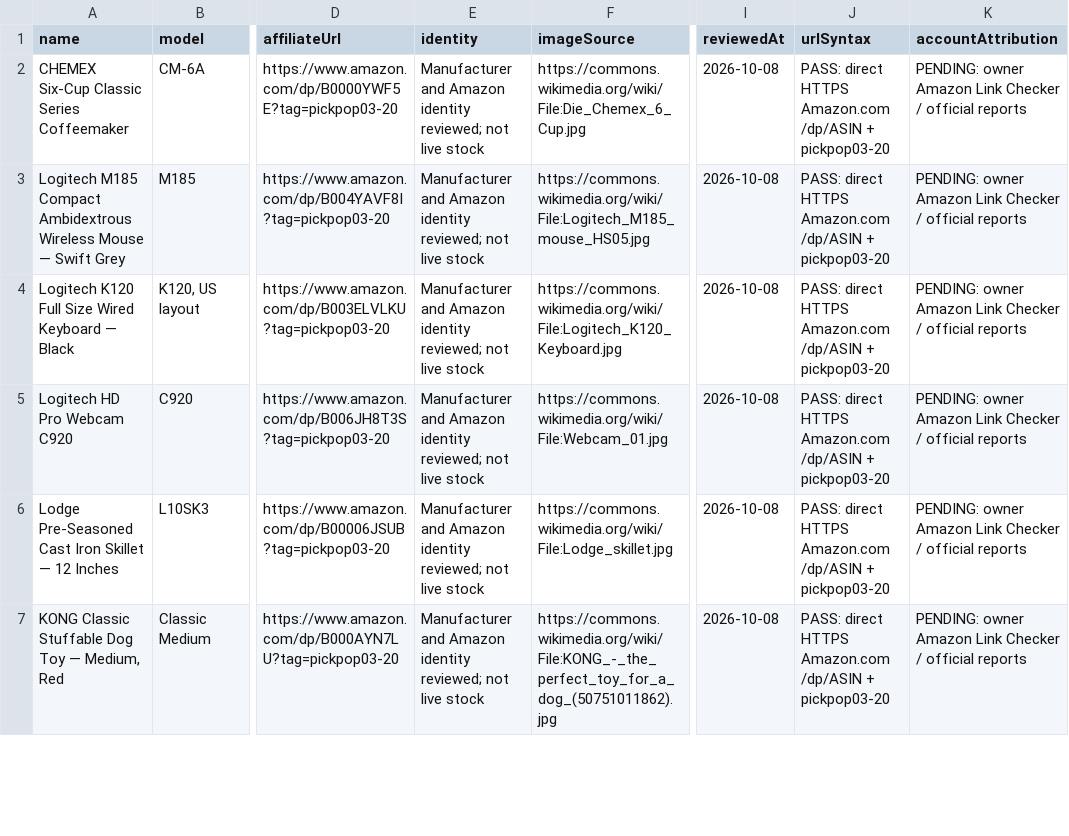
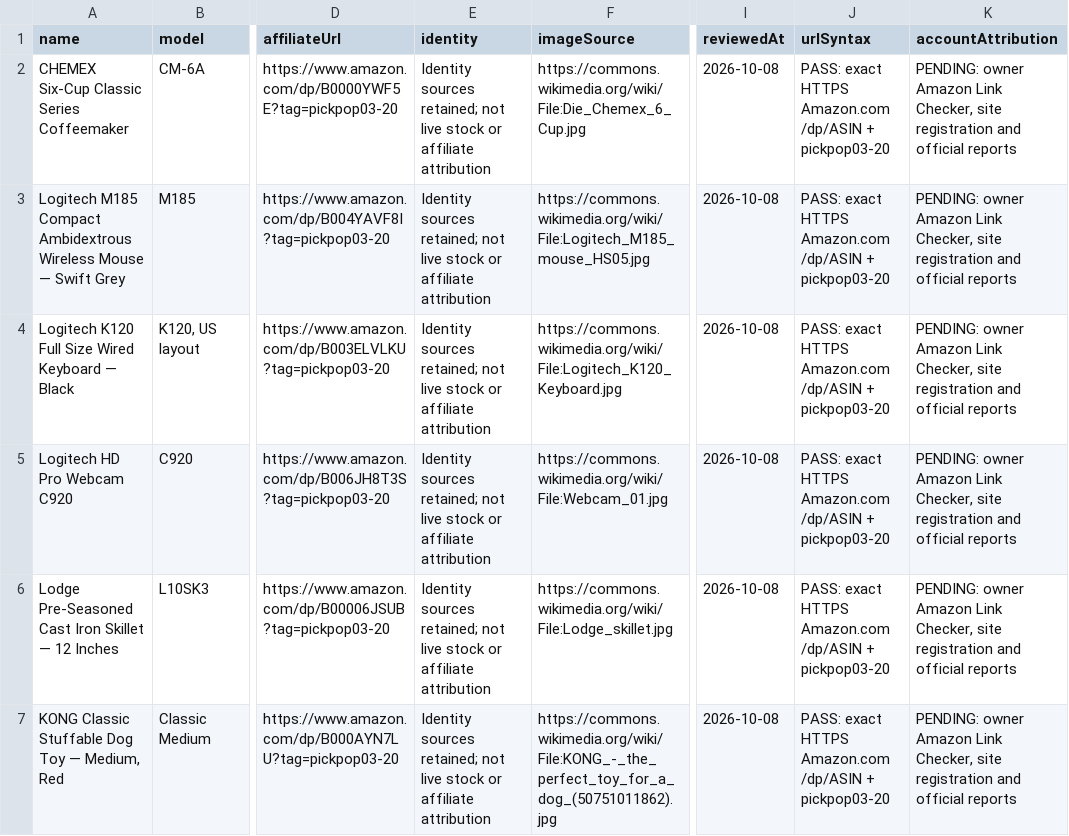
Before and after one commit to fernandessilvasamuel50-art/amz, a CSV file: docs/AFFILIATE-AUDIT.csv, drawn as a sheet; only a part is shown, gaps mark what is left out; the diff covers the shown part only; the diff names each change by its address in the sheet, - before the commit and + after, or states it on an @@ line.

```diff
--- a/docs/AFFILIATE-AUDIT.csv
+++ b/docs/AFFILIATE-AUDIT.csv
-E2:E7 (identity): Manufacturer and Amazon identity reviewed; not live stock
+E2:E7 (identity): Identity sources retained; not live stock or affiliate attribution
-J2:J7 (urlSyntax): PASS: direct HTTPS Amazon.com…
+J2:J7 (urlSyntax): PASS: exact HTTPS Amazon.com…
-K2:K7 (accountAttribution): …Amazon Link Checker / official reports
+K2:K7 (accountAttribution): …Amazon Link Checker, site registration and official reports
```
Also changed, not shown: 4 added rows and 3 edited cells elsewhere in this file, 37 other files.
